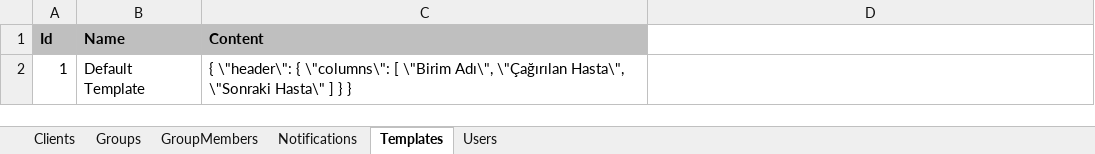
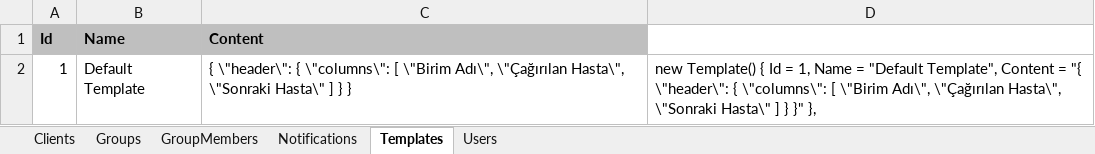
Before and after one commit to gokalpi/Announcer, an Excel workbook: SampleData.xlsx, sheet Templates, drawn as a sheet; values as stored, in another font and other column widths than the file's, no borders; conditional formats not drawn; the diff names each change by its address in the sheet, - before the commit and + after, or states it on an @@ line.

```diff
--- a/SampleData.xlsx (sheet Templates)
+++ b/SampleData.xlsx (sheet Templates)
-D2: (empty)
+D2: new Template() { Id = 1, Name = "Default Template", Content = "{ \"header\": { \"columns\": [ \"Birim Adı\", \"Çağırılan Hasta\", \"Sonraki Hasta\" ] } }" },
```
Also changed, not shown: sheet Notifications, sheet Groups, sheet GroupMembers, sheet Clients, 12 other files.
